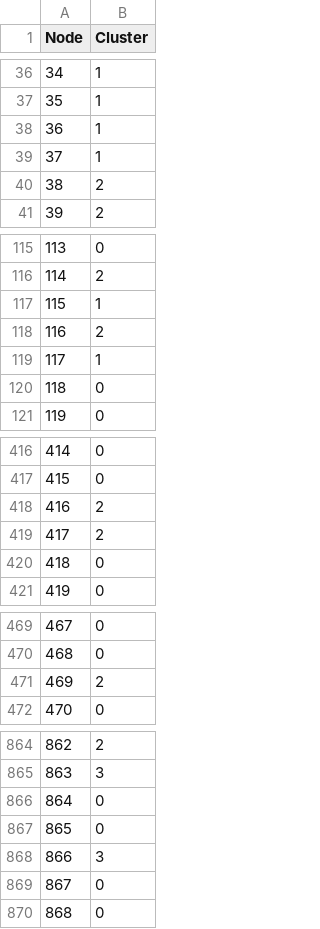
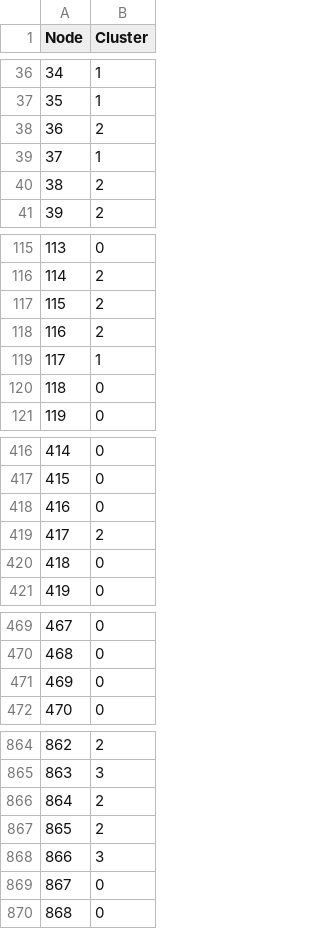
Before and after one commit to CEL-lab/USDA_Protein, a CSV file: Results/GAT/node_clusters_kmeans.csv, drawn as a sheet; only a part is shown, gaps mark what is left out; the diff covers the shown part only.

Commit message:
Add result files for GAT, GCN, and GraphSAGE experiments

```diff
--- a/Results/GAT/node_clusters_kmeans.csv
+++ b/Results/GAT/node_clusters_kmeans.csv
@@ -37,3 +37,3 @@ Node,Cluster
 35,1
-36,1
+36,2
 37,1
@@ -116,3 +116,3 @@ Node,Cluster
 114,2
-115,1
+115,2
 116,2
@@ -417,3 +417,3 @@ Node,Cluster
 415,0
-416,2
+416,0
 417,2
@@ -470,3 +470,3 @@ Node,Cluster
 468,0
-469,2
+469,0
 470,0
@@ -865,4 +865,4 @@ Node,Cluster
 863,3
-864,0
-865,0
+864,2
+865,2
 866,3
```
Also changed, not shown: 7 edited cells elsewhere in this file, 34 other files.
